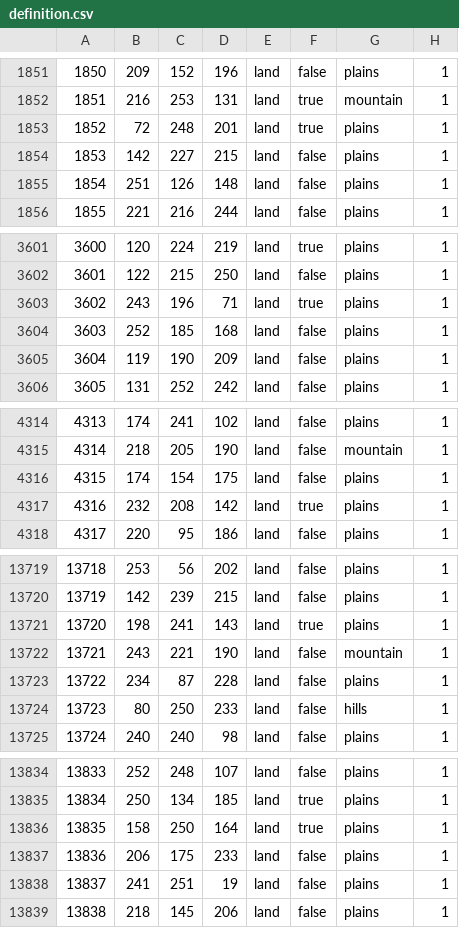
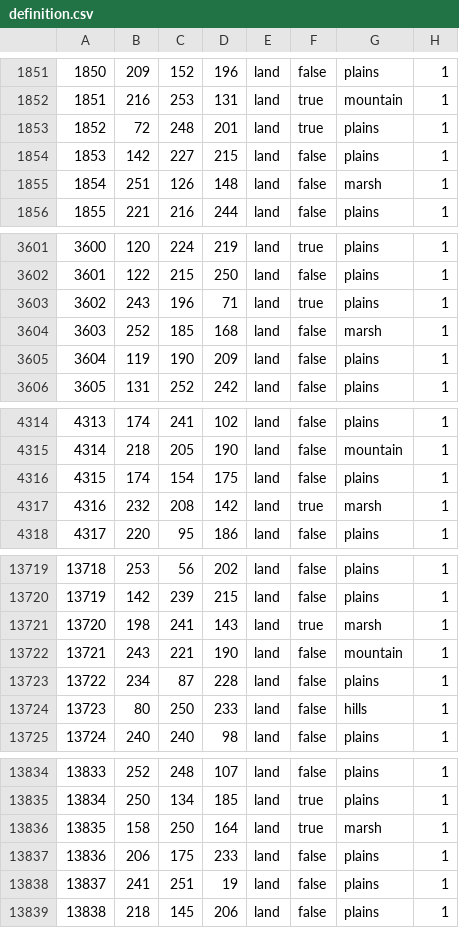
Before and after one commit to Choo-Choo-Oreo/aNCFO_cco, a CSV file: map/definition.csv, drawn as a sheet; only a part is shown, gaps mark what is left out; the diff covers the shown part only.

```diff
--- a/map/definition.csv
+++ b/map/definition.csv
@@ -1854,3 +1854,3 @@
 1853;142;227;215;land;false;plains;1
-1854;251;126;148;land;false;plains;1
+1854;251;126;148;land;false;marsh;1
 1855;221;216;244;land;false;plains;1
@@ -3603,3 +3603,3 @@
 3602;243;196;71;land;true;plains;1
-3603;252;185;168;land;false;plains;1
+3603;252;185;168;land;false;marsh;1
 3604;119;190;209;land;false;plains;1
@@ -4316,3 +4316,3 @@
 4315;174;154;175;land;false;plains;1
-4316;232;208;142;land;true;plains;1
+4316;232;208;142;land;true;marsh;1
 4317;220;95;186;land;false;plains;1
@@ -13720,3 +13720,3 @@
 13719;142;239;215;land;false;plains;1
-13720;198;241;143;land;true;plains;1
+13720;198;241;143;land;true;marsh;1
 13721;243;221;190;land;false;mountain;1
@@ -13835,3 +13835,3 @@
 13834;250;134;185;land;true;plains;1
-13835;158;250;164;land;true;plains;1
+13835;158;250;164;land;true;marsh;1
 13836;206;175;233;land;false;plains;1
```
Also changed, not shown: 6 edited cells elsewhere in this file, 2 other files.
